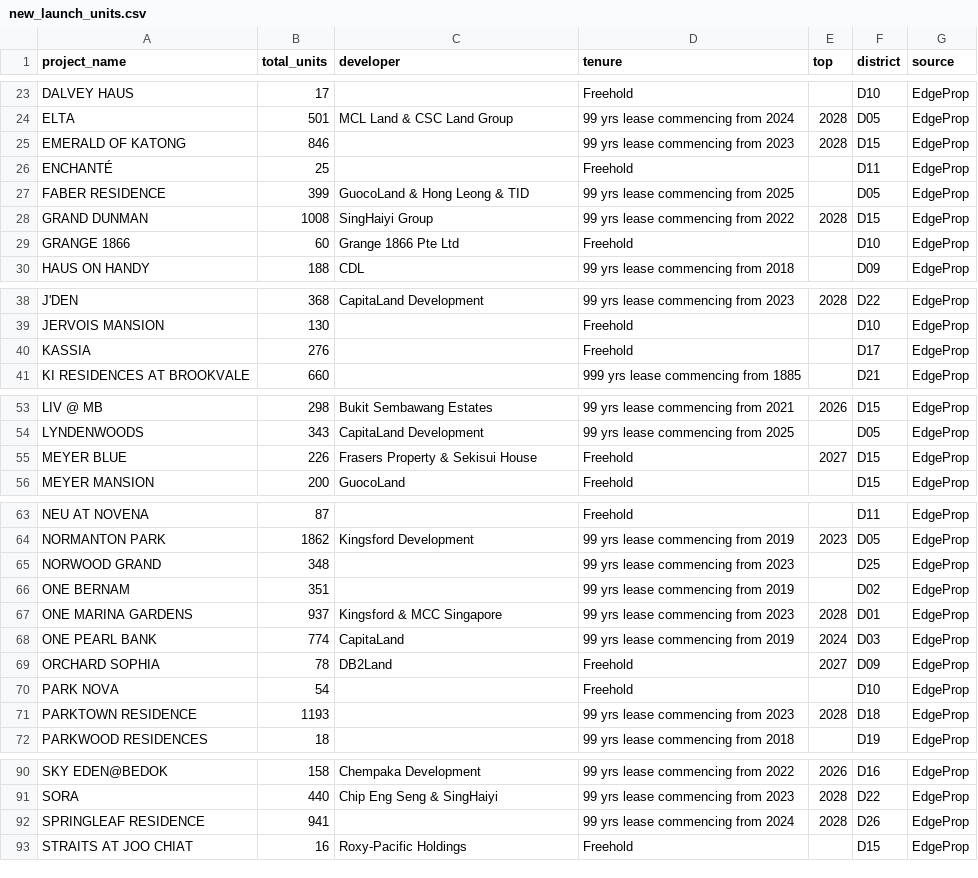
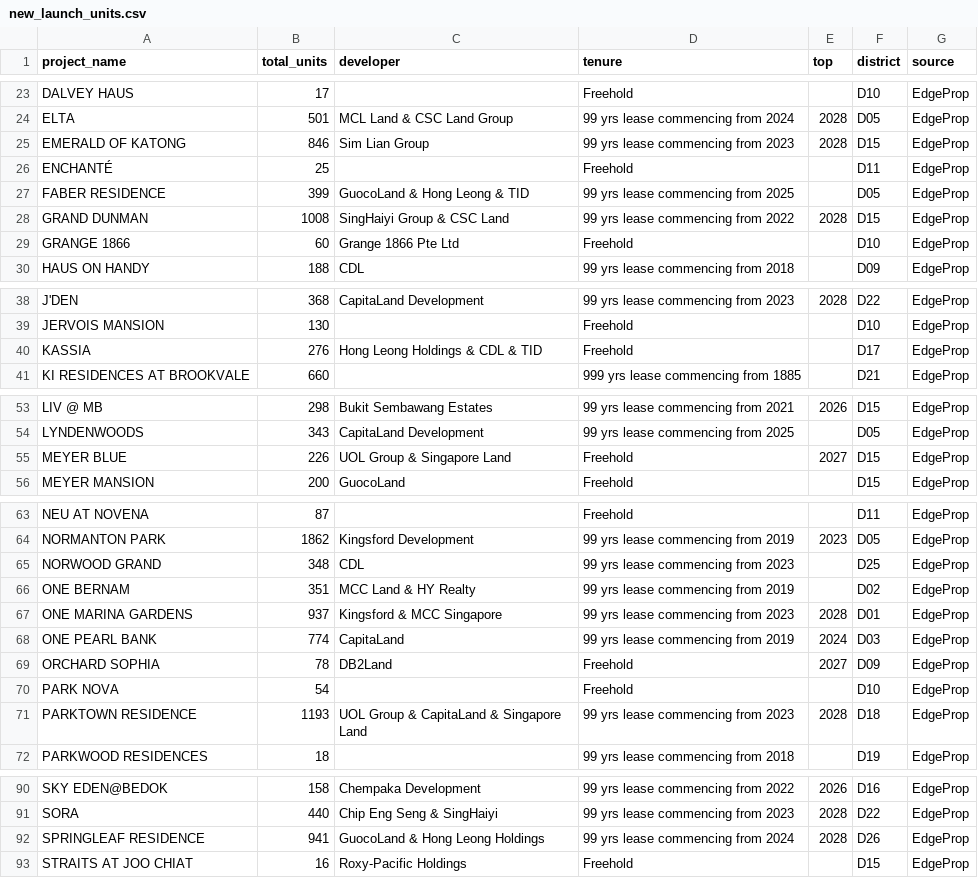
Before and after one commit to sgpropertyanalytics/sg-property-analytics, a CSV file: backend/data/new_launch_units.csv, drawn as a sheet; only a part is shown, gaps mark what is left out.

```diff
--- a/backend/data/new_launch_units.csv
+++ b/backend/data/new_launch_units.csv
@@ -24,6 +24,6 @@ DALVEY HAUS,17,,Freehold,,D10,EdgeProp
 ELTA,501,MCL Land & CSC Land Group,99 yrs lease commencing from 2024,2028,D05,EdgeProp
-EMERALD OF KATONG,846,,99 yrs lease commencing from 2023,2028,D15,EdgeProp
+EMERALD OF KATONG,846,Sim Lian Group,99 yrs lease commencing from 2023,2028,D15,EdgeProp
 ENCHANTÉ,25,,Freehold,,D11,EdgeProp
 FABER RESIDENCE,399,GuocoLand & Hong Leong & TID,99 yrs lease commencing from 2025,,D05,EdgeProp
-GRAND DUNMAN,1008,SingHaiyi Group,99 yrs lease commencing from 2022,2028,D15,EdgeProp
+GRAND DUNMAN,1008,SingHaiyi Group & CSC Land,99 yrs lease commencing from 2022,2028,D15,EdgeProp
 GRANGE 1866,60,Grange 1866 Pte Ltd,Freehold,,D10,EdgeProp
@@ -39,3 +39,3 @@ J'DEN,368,CapitaLand Development,99 yrs lease commencing from 2023,2028,D22,Edge
 JERVOIS MANSION,130,,Freehold,,D10,EdgeProp
-KASSIA,276,,Freehold,,D17,EdgeProp
+KASSIA,276,Hong Leong Holdings & CDL & TID,Freehold,,D17,EdgeProp
 KI RESIDENCES AT BROOKVALE,660,,999 yrs lease commencing from 1885,,D21,EdgeProp
@@ -54,3 +54,3 @@ LIV @ MB,298,Bukit Sembawang Estates,99 yrs lease commencing from 2021,2026,D15,
 LYNDENWOODS,343,CapitaLand Development,99 yrs lease commencing from 2025,,D05,EdgeProp
-MEYER BLUE,226,Frasers Property & Sekisui House,Freehold,2027,D15,EdgeProp
+MEYER BLUE,226,UOL Group & Singapore Land,Freehold,2027,D15,EdgeProp
 MEYER MANSION,200,GuocoLand,Freehold,,D15,EdgeProp
@@ -64,4 +64,4 @@ NEU AT NOVENA,87,,Freehold,,D11,EdgeProp
 NORMANTON PARK,1862,Kingsford Development,99 yrs lease commencing from 2019,2023,D05,EdgeProp
-NORWOOD GRAND,348,,99 yrs lease commencing from 2023,,D25,EdgeProp
-ONE BERNAM,351,,99 yrs lease commencing from 2019,,D02,EdgeProp
+NORWOOD GRAND,348,CDL,99 yrs lease commencing from 2023,,D25,EdgeProp
+ONE BERNAM,351,MCC Land & HY Realty,99 yrs lease commencing from 2019,,D02,EdgeProp
 ONE MARINA GARDENS,937,Kingsford & MCC Singapore,99 yrs lease commencing from 2023,2028,D01,EdgeProp
@@ -70,3 +70,3 @@ ORCHARD SOPHIA,78,DB2Land,Freehold,2027,D09,EdgeProp
 PARK NOVA,54,,Freehold,,D10,EdgeProp
-PARKTOWN RESIDENCE,1193,,99 yrs lease commencing from 2023,2028,D18,EdgeProp
+PARKTOWN RESIDENCE,1193,UOL Group & CapitaLand & Singapore Land,99 yrs lease commencing from 2023,2028,D18,EdgeProp
 PARKWOOD RESIDENCES,18,,99 yrs lease commencing from 2018,,D19,EdgeProp
@@ -91,3 +91,3 @@ SKY EDEN@BEDOK,158,Chempaka Development,99 yrs lease commencing from 2022,2026,D
 SORA,440,Chip Eng Seng & SingHaiyi,99 yrs lease commencing from 2023,2028,D22,EdgeProp
-SPRINGLEAF RESIDENCE,941,,99 yrs lease commencing from 2024,2028,D26,EdgeProp
+SPRINGLEAF RESIDENCE,941,GuocoLand & Hong Leong Holdings,99 yrs lease commencing from 2024,2028,D26,EdgeProp
 STRAITS AT JOO CHIAT,16,Roxy-Pacific Holdings,Freehold,,D15,EdgeProp
```
Also changed, not shown: 2 other files.
